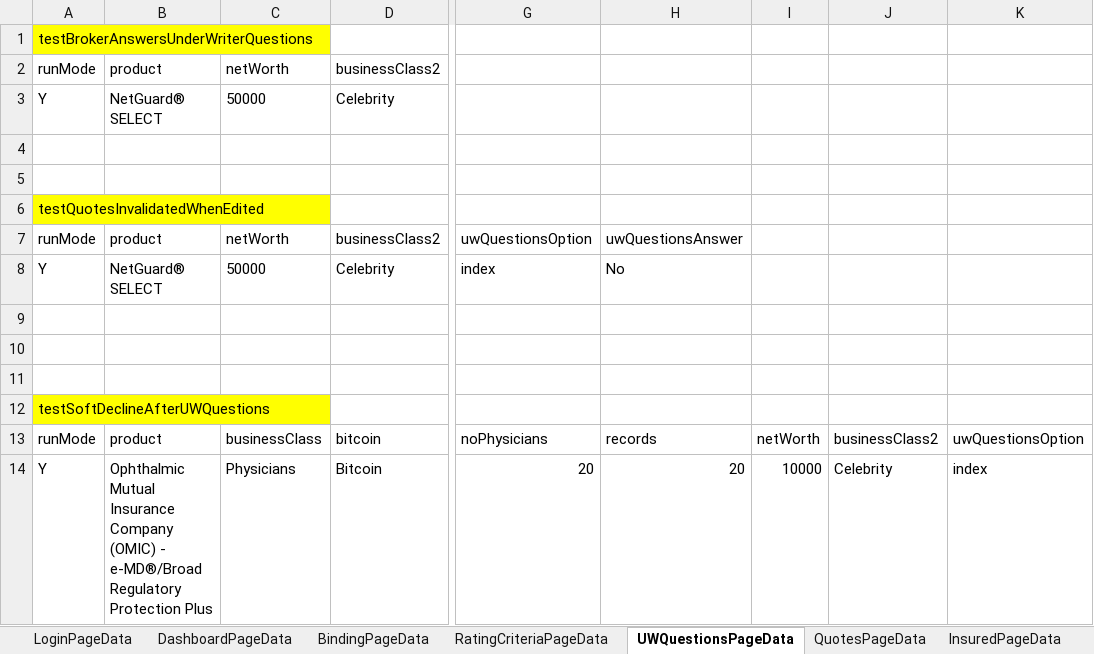
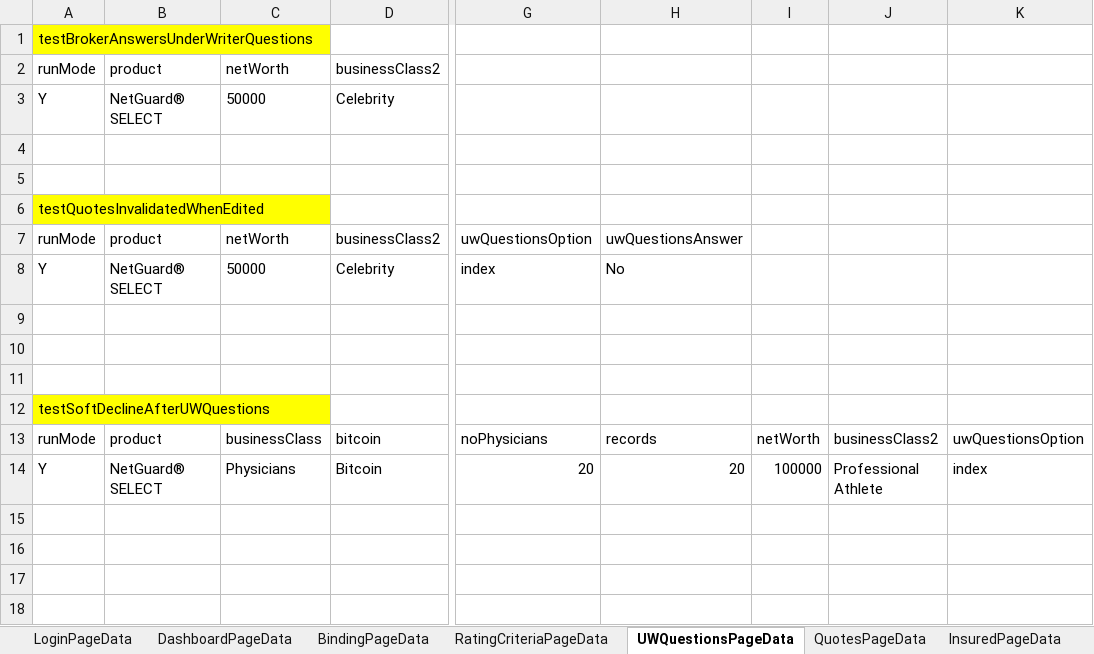
Before and after one commit to aza13/java-selenium-latest, an Excel workbook: src/main/resources/TestData.xlsx, sheet UWQuestionsPageData, drawn as a sheet; only a part is shown, gaps mark what is left out; values as stored, in another font and other column widths than the file's, no borders; the diff names each change by its address in the sheet, - before the commit and + after, or states it on an @@ line.

```diff
--- a/src/main/resources/TestData.xlsx (sheet UWQuestionsPageData)
+++ b/src/main/resources/TestData.xlsx (sheet UWQuestionsPageData)
-B14: Ophthalmic Mutual Insurance Company (OMIC) - e-MD®/Broad Regulatory Protection Plus
+B14: NetGuard® SELECT
-I14: 10000
+I14: 100000
-J14: Celebrity
+J14: Professional Athlete
```
Also changed, not shown: sheet RatingCriteriaPageData, 2 other files.
